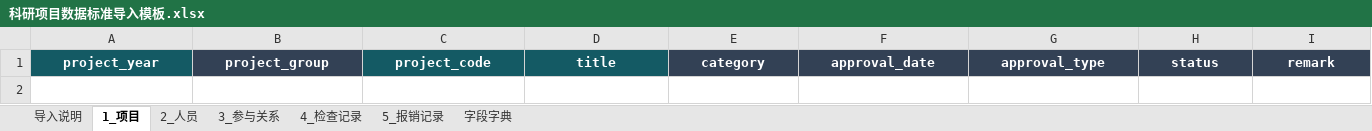
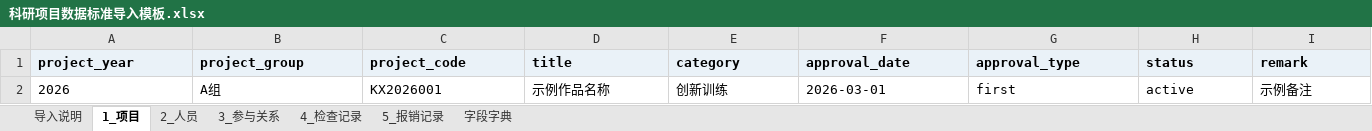
Before and after one commit to yingxiaoyang/kexie_Management-system, an Excel workbook: server/templates/import/科研项目数据标准导入模板.xlsx, sheet 1_项目, drawn as a sheet; values as stored, in another font and other column widths than the file's, no borders; the diff names each change by its address in the sheet, - before the commit and + after, or states it on an @@ line.

```diff
--- a/server/templates/import/科研项目数据标准导入模板.xlsx (sheet 1_项目)
+++ b/server/templates/import/科研项目数据标准导入模板.xlsx (sheet 1_项目)
@@ A1:I1 text colour: #FFFFFF → black, alignment: center → left @@
-A1 fill: #145A64
+A1 fill: #EAF2F8
-B1 fill: #334155
+B1 fill: #EAF2F8
-C1:D1 fill: #145A64
+C1:D1 fill: #EAF2F8
-E1:I1 fill: #334155
+E1:I1 fill: #EAF2F8
+row 2: 2026 | A组 | KX2026001 | 示例作品名称 | 创新训练 | 2026-03-01 | first | active | 示例备注
```
Also changed, not shown: sheet 字段字典, sheet 2_人员, sheet 导入说明, sheet 3_参与关系, sheet 4_检查记录, sheet 5_报销记录, 14 other files.
